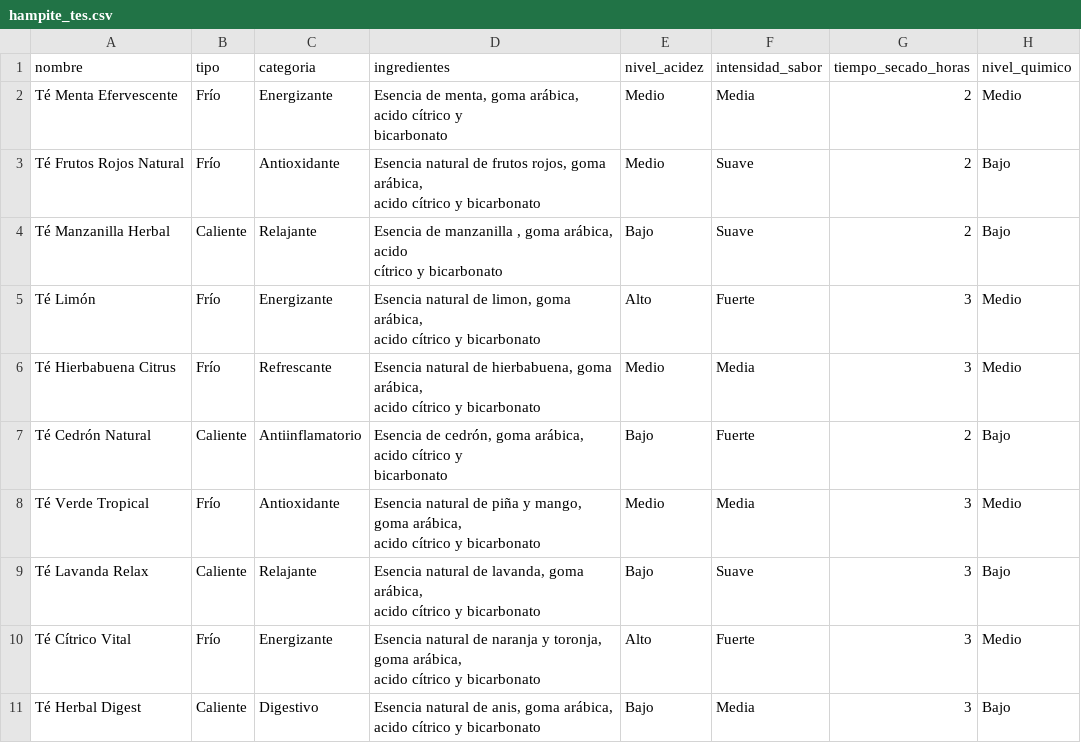
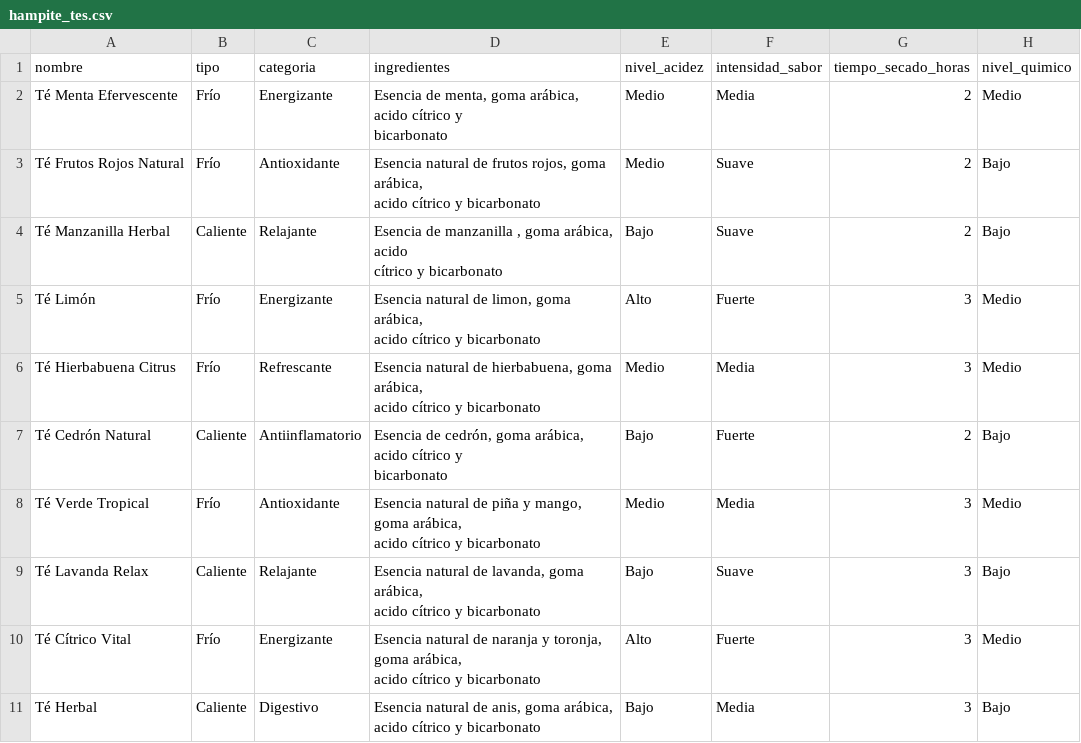
Before and after one commit to JuanDavidHernandezC/AulaEspejo, a CSV file: data/hampite_tes.csv, drawn as a sheet; only a part is shown; the diff names each change by its address in the sheet, - before the commit and + after, or states it on an @@ line.

Commit message:
Se actualiza el .csv

```diff
--- a/data/hampite_tes.csv
+++ b/data/hampite_tes.csv
-A11 (nombre): Té Herbal Digest
+A11 (nombre): Té Herbal
```
